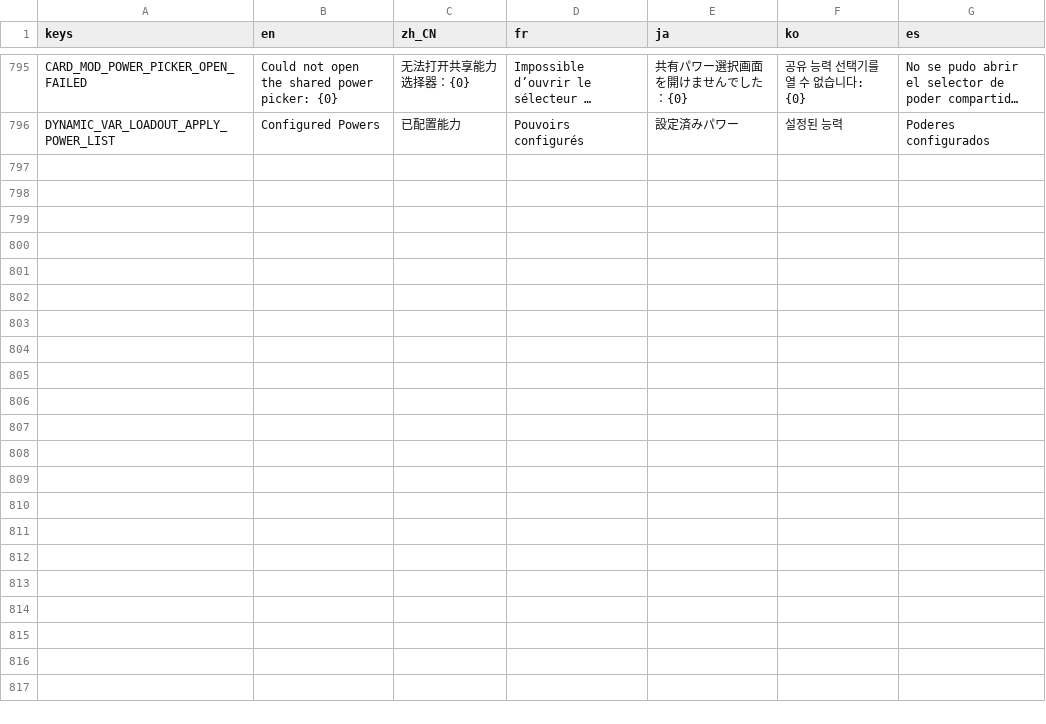
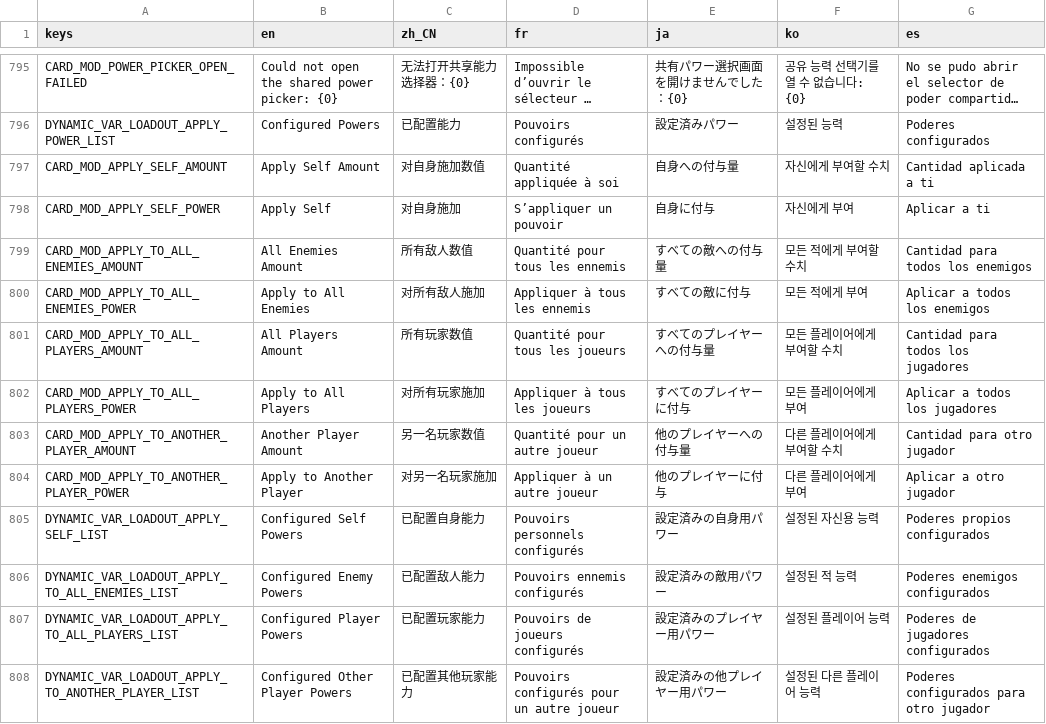
Before and after one commit to qw2341/Loadout-Mod-2, a CSV file: Loadout/localization/uitext.csv, drawn as a sheet; only a part is shown, gaps mark what is left out; long unchanged cells end in …; the diff names each change by its address in the sheet, - before the commit and + after, or states it on an @@ line.

Commit message:
Added more apply power keyword

```diff
--- a/Loadout/localization/uitext.csv
+++ b/Loadout/localization/uitext.csv
+row 797: CARD_MOD_APPLY_SELF_AMOUNT | Apply Self Amount | 对自身施加数值 | Quantité appliquée à soi | 自身への付与量 | 자신에게 부여할 수치 | Cantidad aplicada a ti
+row 798: CARD_MOD_APPLY_SELF_POWER | Apply Self | 对自身施加 | S’appliquer un pouvoir | 自身に付与 | 자신에게 부여 | Aplicar a ti
+row 799: CARD_MOD_APPLY_TO_ALL_ENEMIES_AMOUNT | All Enemies Amount | 所有敌人数值 | Quantité pour tous les ennemis | すべての敵への付与量 | 모든 적에게 부여할 수치 | Cantidad para todos los enemigos
+row 800: CARD_MOD_APPLY_TO_ALL_ENEMIES_POWER | Apply to All Enemies | 对所有敌人施加 | Appliquer à tous les ennemis | すべての敵に付与 | 모든 적에게 부여 | Aplicar a todos los enemigos
+row 801: CARD_MOD_APPLY_TO_ALL_PLAYERS_AMOUNT | All Players Amount | 所有玩家数值 | Quantité pour tous les joueurs | すべてのプレイヤーへの付与量 | 모든 플레이어에게 부여할 수치 | Cantidad para todos los jugadores
+row 802: CARD_MOD_APPLY_TO_ALL_PLAYERS_POWER | Apply to All Players | 对所有玩家施加 | Appliquer à tous les joueurs | すべてのプレイヤーに付与 | 모든 플레이어에게 부여 | Aplicar a todos los jugadores
+row 803: CARD_MOD_APPLY_TO_ANOTHER_PLAYER_AMOUNT | Another Player Amount | 另一名玩家数值 | Quantité pour un autre joueur | 他のプレイヤーへの付与量 | 다른 플레이어에게 부여할 수치 | Cantidad para otro jugador
+row 804: CARD_MOD_APPLY_TO_ANOTHER_PLAYER_POWER | Apply to Another Player | 对另一名玩家施加 | Appliquer à un autre joueur | 他のプレイヤーに付与 | 다른 플레이어에게 부여 | Aplicar a otro jugador
+row 805: DYNAMIC_VAR_LOADOUT_APPLY_SELF_LIST | Configured Self Powers | 已配置自身能力 | Pouvoirs personnels configurés | 設定済みの自身用パワー | 설정된 자신용 능력 | Poderes propios configurados
+row 806: DYNAMIC_VAR_LOADOUT_APPLY_TO_ALL_ENEMIES_LIST | Configured Enemy Powers | 已配置敌人能力 | Pouvoirs ennemis configurés | 設定済みの敵用パワー | 설정된 적 능력 | Poderes enemigos configurados
+row 807: DYNAMIC_VAR_LOADOUT_APPLY_TO_ALL_PLAYERS_LIST | Configured Player Powers | 已配置玩家能力 | Pouvoirs de joueurs configurés | 設定済みのプレイヤー用パワー | 설정된 플레이어 능력 | Poderes de jugadores configurados
+row 808: DYNAMIC_VAR_LOADOUT_APPLY_TO_ANOTHER_PLAYER_LIST | Configured Other Player Powers | 已配置其他玩家能力 | Pouvoirs configurés pour un autre joueur | 設定済みの他プレイヤー用パワー | 설정된 다른 플레이어 능력 | Poderes configurados para otro jugador
```
Also changed, not shown: 28 other files.
